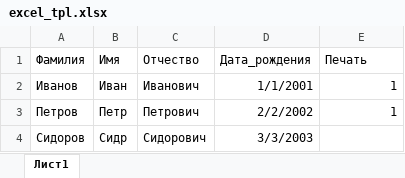
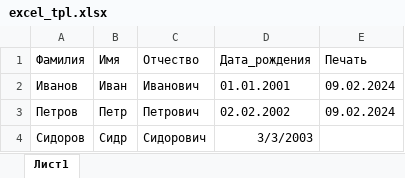
Before and after one commit to Artmalinkov/PrintDOC_v2, an Excel workbook: attachments/excel_tpl.xlsx, sheet Лист1, drawn as a sheet; values as stored, in another font and other column widths than the file's, no borders; table styles not drawn; the diff names each change by its address in the sheet, - before the commit and + after, or states it on an @@ line.

```diff
--- a/attachments/excel_tpl.xlsx (sheet Лист1)
+++ b/attachments/excel_tpl.xlsx (sheet Лист1)
-D2 (Дата_рождения): 1/1/2001
+D2 (Дата_рождения): 01.01.2001
-E2:E3 (Печать): 1
+E2:E3 (Печать): 09.02.2024
-D3 (Дата_рождения): 2/2/2002
+D3 (Дата_рождения): 02.02.2002
```
Also changed, not shown: 3 other files.
